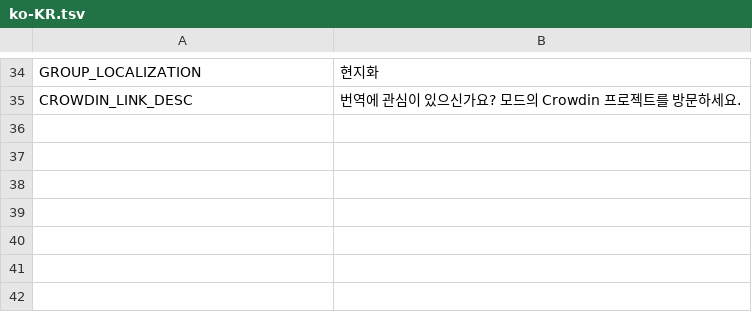
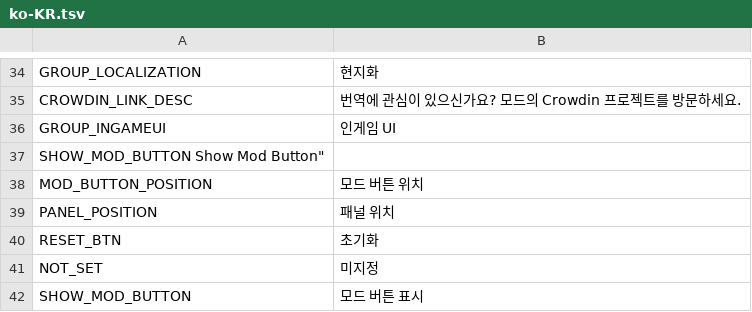
Before and after one commit to neinnew/ADCloudReplacer, a TSV file: Translations/ko-KR.tsv, drawn as a sheet; only a part is shown, gaps mark what is left out; the diff names each change by its address in the sheet, - before the commit and + after, or states it on an @@ line.

Commit message:
New translations en.tsv (Korean)

```diff
--- a/Translations/ko-KR.tsv
+++ b/Translations/ko-KR.tsv
+row 36: GROUP_INGAMEUI | 인게임 UI
+row 37: SHOW_MOD_BUTTON Show Mod Button"
+row 38: MOD_BUTTON_POSITION | 모드 버튼 위치
+row 39: PANEL_POSITION | 패널 위치
+row 40: RESET_BTN | 초기화
+row 41: NOT_SET | 미지정
+row 42: SHOW_MOD_BUTTON | 모드 버튼 표시
```
